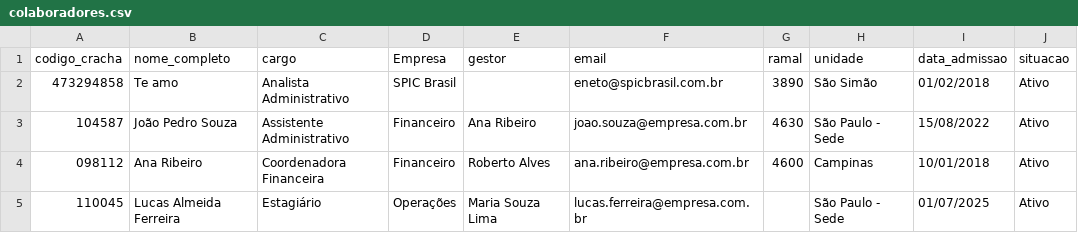
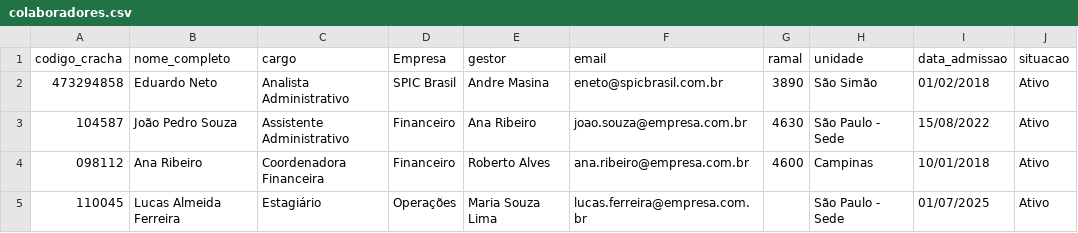
Before and after one commit to eneto117/hscheck, a CSV file: dados/colaboradores.csv, drawn as a sheet; only a part is shown; the diff names each change by its address in the sheet, - before the commit and + after, or states it on an @@ line.

Commit message:
Add files via upload

```diff
--- a/dados/colaboradores.csv
+++ b/dados/colaboradores.csv
-B2 (nome_completo): Te amo
+B2 (nome_completo): Eduardo Neto
-E2 (gestor): (empty)
+E2 (gestor): Andre Masina
```
